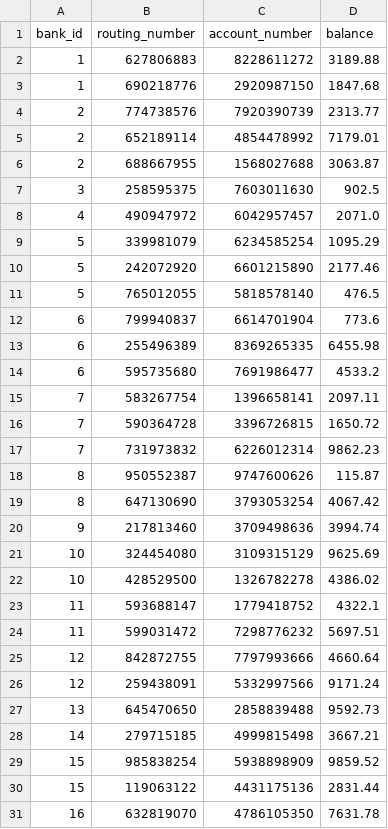
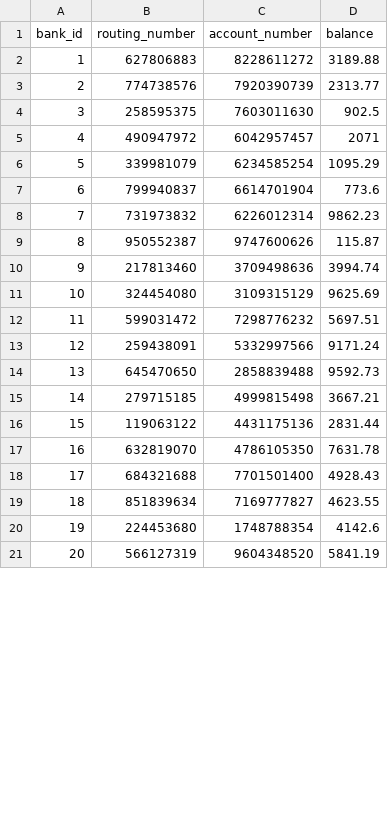
Before and after one commit to bpaletta2/CS2500-Final, a CSV file: bank_account.csv, drawn as a sheet; only a part is shown; the shorter side is filled out with more unchanged rows; the diff covers the shown part only.

```diff
--- a/bank_account.csv
+++ b/bank_account.csv
@@ -2,25 +2,12 @@ bank_id,routing_number,account_number,balance
 1,627806883,8228611272,3189.88
-1,690218776,2920987150,1847.68
 2,774738576,7920390739,2313.77
-2,652189114,4854478992,7179.01
-2,688667955,1568027688,3063.87
 3,258595375,7603011630,902.5
-4,490947972,6042957457,2071.0
+4,490947972,6042957457,2071
 5,339981079,6234585254,1095.29
-5,242072920,6601215890,2177.46
-5,765012055,5818578140,476.5
 6,799940837,6614701904,773.6
-6,255496389,8369265335,6455.98
-6,595735680,7691986477,4533.2
-7,583267754,1396658141,2097.11
-7,590364728,3396726815,1650.72
 7,731973832,6226012314,9862.23
 8,950552387,9747600626,115.87
-8,647130690,3793053254,4067.42
 9,217813460,3709498636,3994.74
 10,324454080,3109315129,9625.69
-10,428529500,1326782278,4386.02
-11,593688147,1779418752,4322.1
 11,599031472,7298776232,5697.51
-12,842872755,7797993666,4660.64
 12,259438091,5332997566,9171.24
@@ -28,3 +15,2 @@ bank_id,routing_number,account_number,balance
 14,279715185,4999815498,3667.21
-15,985838254,5938898909,9859.52
 15,119063122,4431175136,2831.44
```
Also changed, not shown: 1 added row and 4 removed rows elsewhere in this file, 3 other files.
